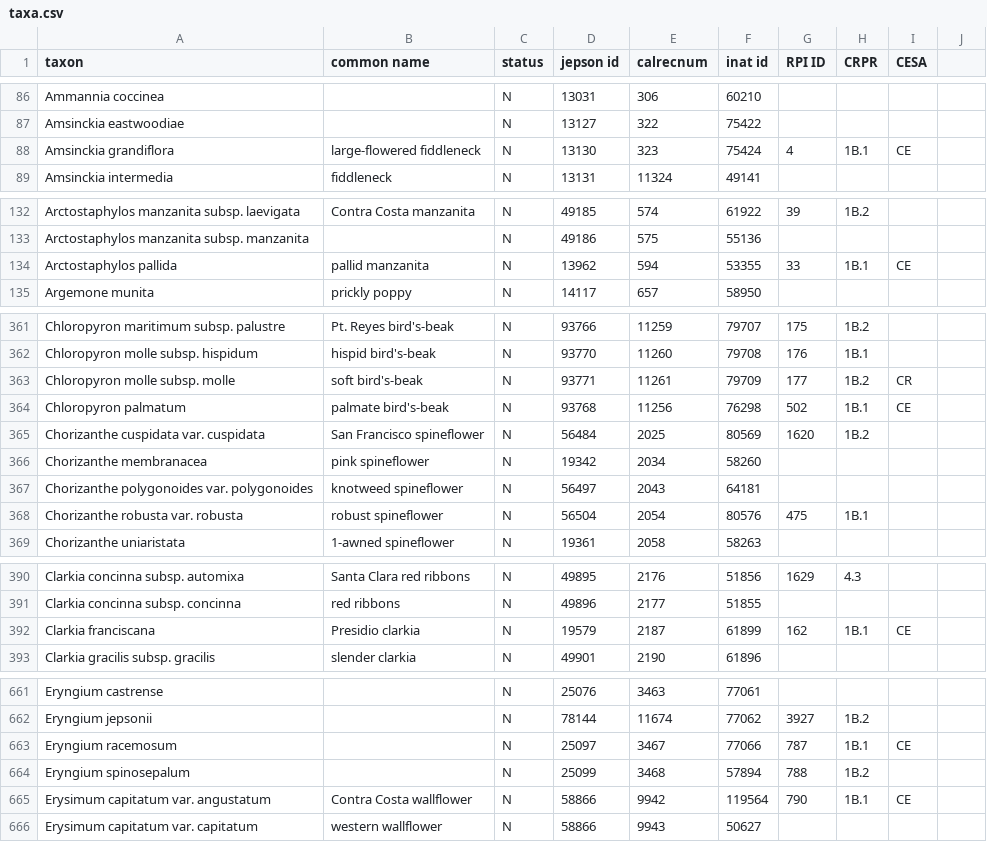
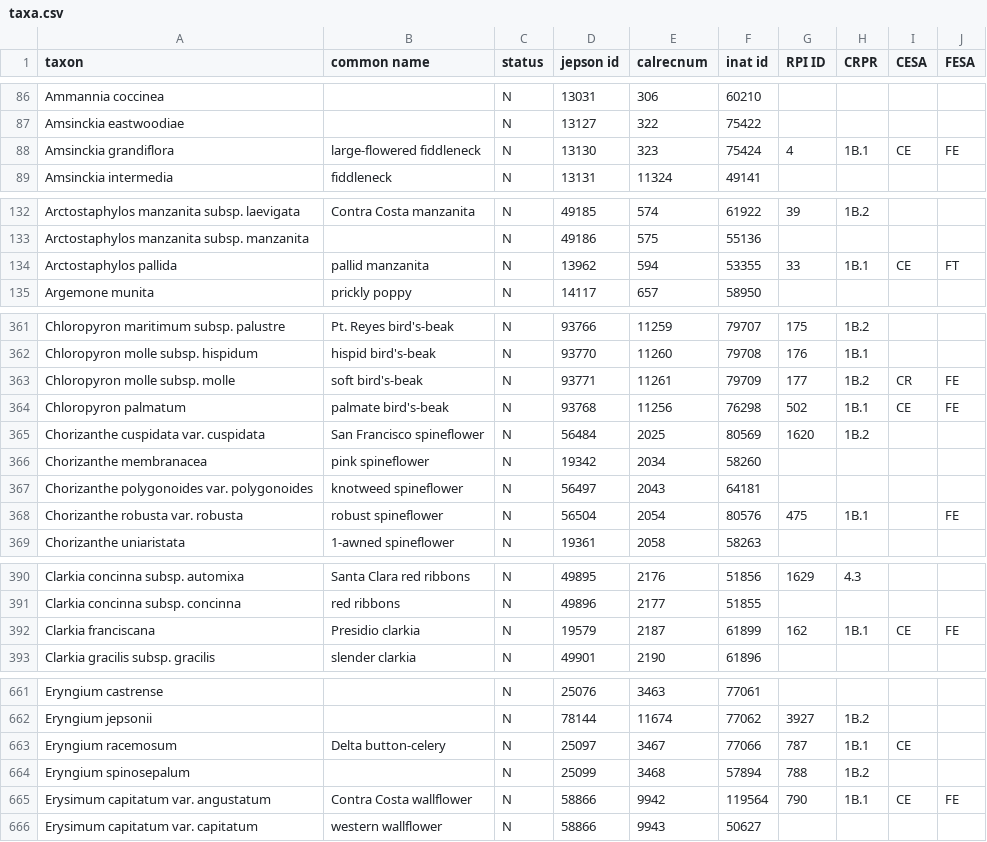
Before and after one commit to ca-plants/ebplants, a CSV file: data/taxa.csv, drawn as a sheet; only a part is shown, gaps mark what is left out; the diff covers the shown part only.

Commit message:
Updated list with FESA ranks.

```diff
--- a/data/taxa.csv
+++ b/data/taxa.csv
@@ -1 +1 @@
-taxon,common name,status,jepson id,calrecnum,inat id,RPI ID,CRPR,CESA
+taxon,common name,status,jepson id,calrecnum,inat id,RPI ID,CRPR,CESA,FESA
@@ -87,3 +87,3 @@ Ammannia coccinea,,N,13031,306,60210
 Amsinckia eastwoodiae,,N,13127,322,75422
-Amsinckia grandiflora,large-flowered fiddleneck,N,13130,323,75424,4,1B.1,CE
+Amsinckia grandiflora,large-flowered fiddleneck,N,13130,323,75424,4,1B.1,CE,FE
 Amsinckia intermedia,fiddleneck,N,13131,11324,49141
@@ -133,3 +133,3 @@ Arctostaphylos manzanita subsp. laevigata,Contra Costa manzanita,N,49185,574,619
 Arctostaphylos manzanita subsp. manzanita,,N,49186,575,55136
-Arctostaphylos pallida,pallid manzanita,N,13962,594,53355,33,1B.1,CE
+Arctostaphylos pallida,pallid manzanita,N,13962,594,53355,33,1B.1,CE,FT
 Argemone munita,prickly poppy,N,14117,657,58950
@@ -362,4 +362,4 @@ Chloropyron maritimum subsp. palustre,Pt. Reyes bird's-beak,N,93766,11259,79707,
 Chloropyron molle subsp. hispidum,hispid bird's-beak,N,93770,11260,79708,176,1B.1
-Chloropyron molle subsp. molle,soft bird's-beak,N,93771,11261,79709,177,1B.2,CR
-Chloropyron palmatum,palmate bird's-beak,N,93768,11256,76298,502,1B.1,CE
+Chloropyron molle subsp. molle,soft bird's-beak,N,93771,11261,79709,177,1B.2,CR,FE
+Chloropyron palmatum,palmate bird's-beak,N,93768,11256,76298,502,1B.1,CE,FE
 Chorizanthe cuspidata var. cuspidata,San Francisco spineflower,N,56484,2025,80569,1620,1B.2
@@ -367,3 +367,3 @@ Chorizanthe membranacea,pink spineflower,N,19342,2034,58260
 Chorizanthe polygonoides var. polygonoides,knotweed spineflower,N,56497,2043,64181
-Chorizanthe robusta var. robusta,robust spineflower,N,56504,2054,80576,475,1B.1
+Chorizanthe robusta var. robusta,robust spineflower,N,56504,2054,80576,475,1B.1,,FE
 Chorizanthe uniaristata,1-awned spineflower,N,19361,2058,58263
@@ -391,3 +391,3 @@ Clarkia concinna subsp. automixa,Santa Clara red ribbons,N,49895,2176,51856,1629
 Clarkia concinna subsp. concinna,red ribbons,N,49896,2177,51855
-Clarkia franciscana,Presidio clarkia,N,19579,2187,61899,162,1B.1,CE
+Clarkia franciscana,Presidio clarkia,N,19579,2187,61899,162,1B.1,CE,FE
 Clarkia gracilis subsp. gracilis,slender clarkia,N,49901,2190,61896
@@ -662,5 +662,5 @@ Eryngium castrense,,N,25076,3463,77061
 Eryngium jepsonii,,N,78144,11674,77062,3927,1B.2
-Eryngium racemosum,,N,25097,3467,77066,787,1B.1,CE
+Eryngium racemosum,Delta button-celery,N,25097,3467,77066,787,1B.1,CE
 Eryngium spinosepalum,,N,25099,3468,57894,788,1B.2
-Erysimum capitatum var. angustatum,Contra Costa wallflower,N,58866,9942,119564,790,1B.1,CE
+Erysimum capitatum var. angustatum,Contra Costa wallflower,N,58866,9942,119564,790,1B.1,CE,FE
 Erysimum capitatum var. capitatum,western wallflower,N,58866,9943,50627
```
Also changed, not shown: 7 edited cells elsewhere in this file, 3 other files.
